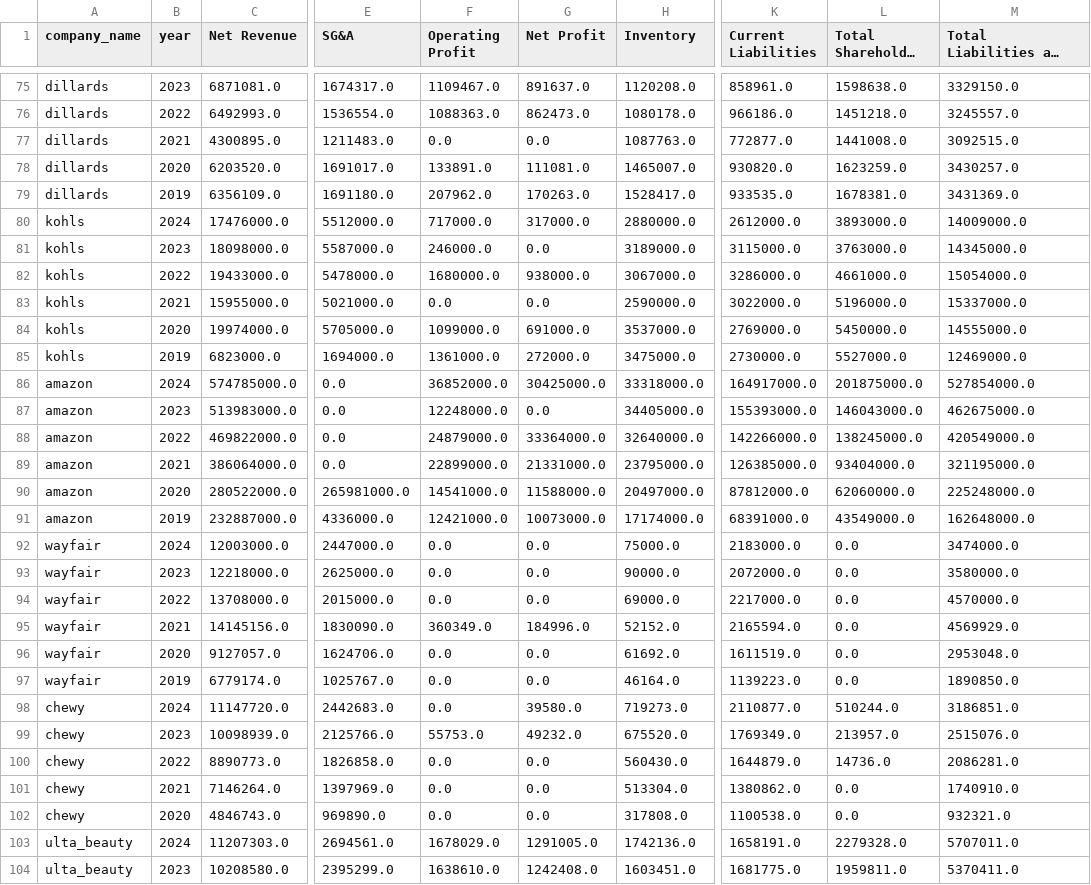
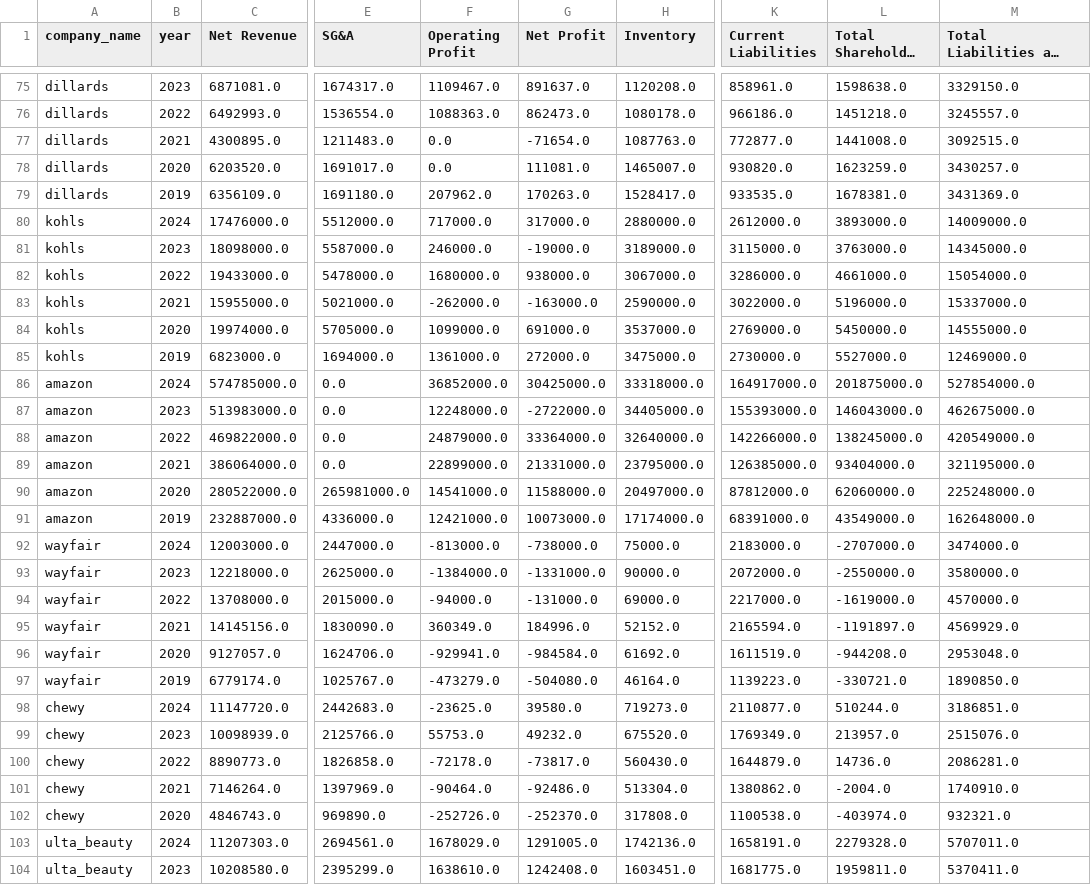
Before and after one commit to calvinw/BusMgmtBenchmarks, a CSV file: new_extracted_financial_data.csv, drawn as a sheet; only a part is shown, gaps mark what is left out; long unchanged cells end in …; the diff covers the shown part only; the diff names each change by its address in the sheet, - before the commit and + after, or states it on an @@ line.

```diff
--- a/new_extracted_financial_data.csv
+++ b/new_extracted_financial_data.csv
-G77 (Net Profit): 0.0
+G77 (Net Profit): -71654.0
-F78 (Operating Profit): 133891.0
+F78 (Operating Profit): 0.0
-G81 (Net Profit): 0.0
+G81 (Net Profit): -19000.0
-F83 (Operating Profit): 0.0
+F83 (Operating Profit): -262000.0
-G83 (Net Profit): 0.0
+G83 (Net Profit): -163000.0
-G87 (Net Profit): 0.0
+G87 (Net Profit): -2722000.0
-F92 (Operating Profit): 0.0
+F92 (Operating Profit): -813000.0
-G92 (Net Profit): 0.0
+G92 (Net Profit): -738000.0
-L92 (Total Shareholder Equity): 0.0
+L92 (Total Shareholder Equity): -2707000.0
-F93 (Operating Profit): 0.0
+F93 (Operating Profit): -1384000.0
-G93 (Net Profit): 0.0
+G93 (Net Profit): -1331000.0
-L93 (Total Shareholder Equity): 0.0
+L93 (Total Shareholder Equity): -2550000.0
-F94 (Operating Profit): 0.0
+F94 (Operating Profit): -94000.0
-G94 (Net Profit): 0.0
+G94 (Net Profit): -131000.0
-L94 (Total Shareholder Equity): 0.0
+L94 (Total Shareholder Equity): -1619000.0
-L95 (Total Shareholder Equity): 0.0
+L95 (Total Shareholder Equity): -1191897.0
-F96 (Operating Profit): 0.0
+F96 (Operating Profit): -929941.0
-G96 (Net Profit): 0.0
+G96 (Net Profit): -984584.0
-L96 (Total Shareholder Equity): 0.0
+L96 (Total Shareholder Equity): -944208.0
-F97 (Operating Profit): 0.0
+F97 (Operating Profit): -473279.0
-G97 (Net Profit): 0.0
+G97 (Net Profit): -504080.0
-L97 (Total Shareholder Equity): 0.0
+L97 (Total Shareholder Equity): -330721.0
-F98 (Operating Profit): 0.0
+F98 (Operating Profit): -23625.0
-F100 (Operating Profit): 0.0
+F100 (Operating Profit): -72178.0
-G100 (Net Profit): 0.0
+G100 (Net Profit): -73817.0
-F101 (Operating Profit): 0.0
+F101 (Operating Profit): -90464.0
-G101 (Net Profit): 0.0
+G101 (Net Profit): -92486.0
-L101 (Total Shareholder Equity): 0.0
+L101 (Total Shareholder Equity): -2004.0
-F102 (Operating Profit): 0.0
+F102 (Operating Profit): -252726.0
-G102 (Net Profit): 0.0
+G102 (Net Profit): -252370.0
-L102 (Total Shareholder Equity): 0.0
+L102 (Total Shareholder Equity): -403974.0
```
Also changed, not shown: 107 edited cells elsewhere in this file, 59 other files.
